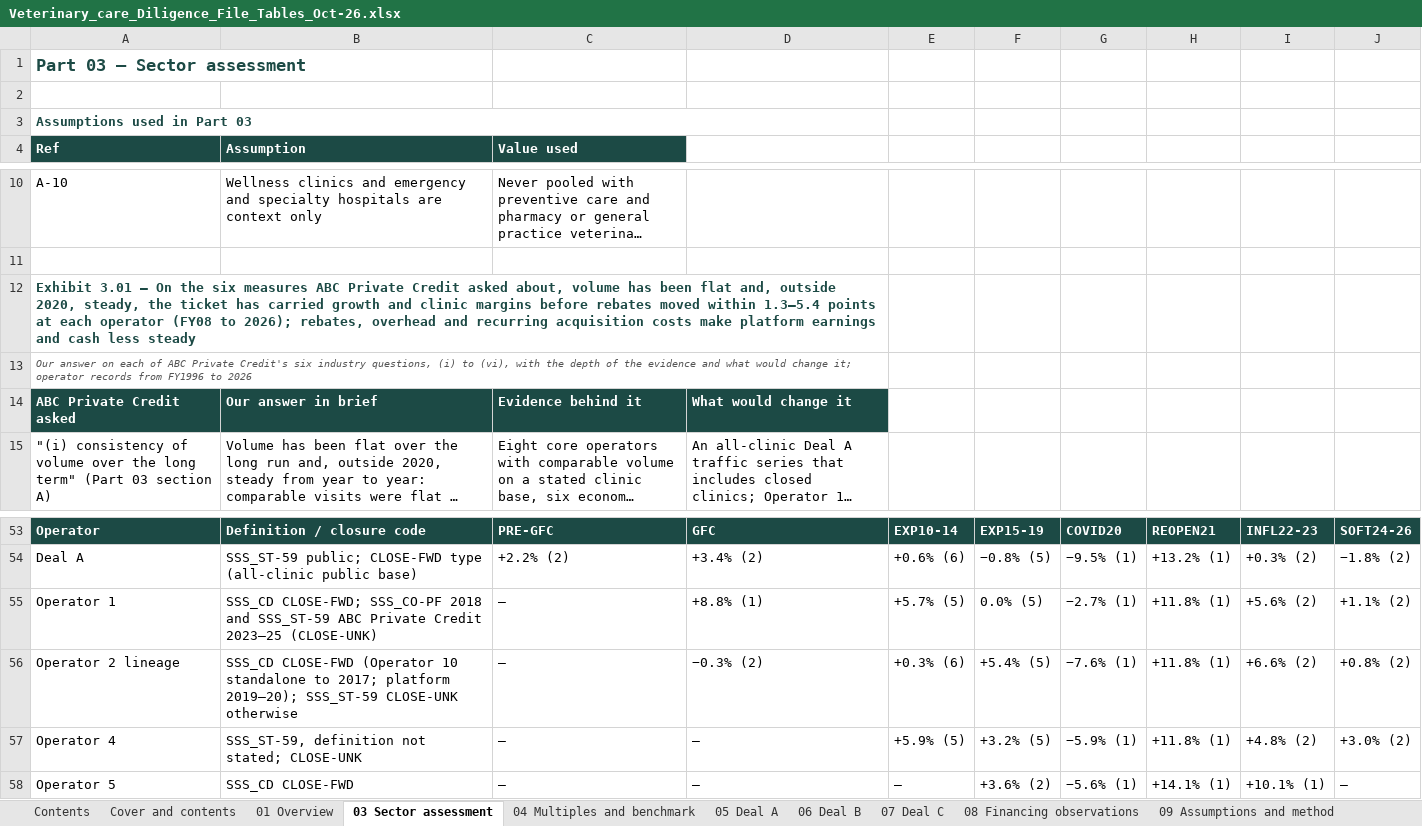
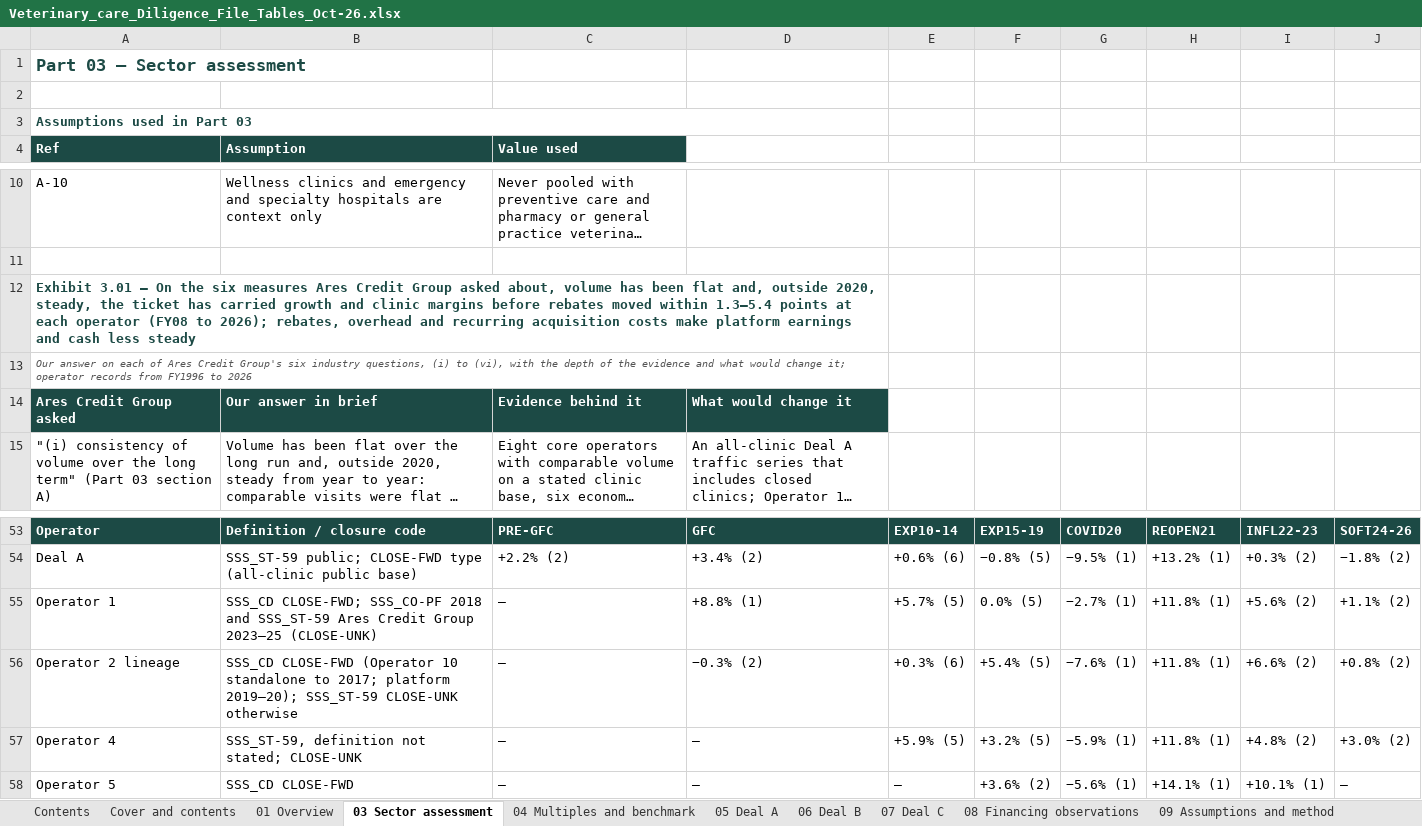
Before and after one commit to nehajwala12/areswf, an Excel workbook: Veterinary_care_Diligence_File_Tables_Oct-26.xlsx, sheet 03 Sector assessment, drawn as a sheet; only a part is shown, gaps mark what is left out; long unchanged cells end in …; values as stored, in another font and other column widths than the file's, no borders; the diff names each change by its address in the sheet, - before the commit and + after, or states it on an @@ line.

```diff
--- a/Veterinary_care_Diligence_File_Tables_Oct-26.xlsx (sheet 03 Sector assessment)
+++ b/Veterinary_care_Diligence_File_Tables_Oct-26.xlsx (sheet 03 Sector assessment)
-A12 (Ref): …six measures ABC Private Credit asked about,…
+A12 (Ref): …six measures Ares Credit Group asked about,…
-A13 (Ref): …each of ABC Private Credit's six industry…
+A13 (Ref): …each of Ares Credit Group's six industry…
-A14 (Ref): ABC Private Credit asked
+A14 (Ref): Ares Credit Group asked
-B55 (Assumption): …and SSS_ST-59 ABC Private Credit 2023–25 (CLOSE-UNK)
+B55 (Assumption): …and SSS_ST-59 Ares Credit Group 2023–25 (CLOSE-UNK)
```
Also changed, not shown: sheet 09 Assumptions and method, sheet 08 Financing observations, sheet 05 Deal A, sheet 06 Deal B, sheet 01 Overview, sheet 07 Deal C, 2 more sheets, 3 other files.
